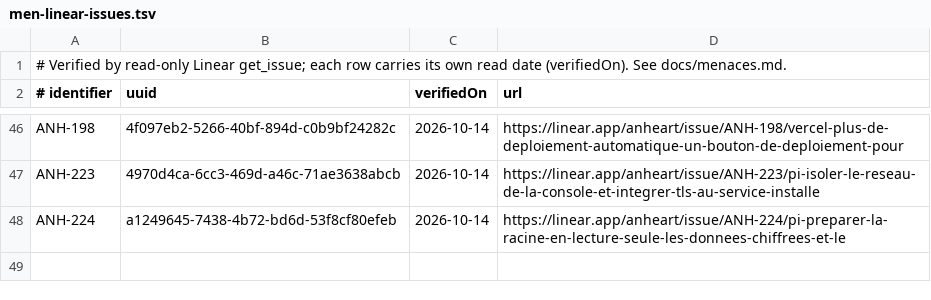
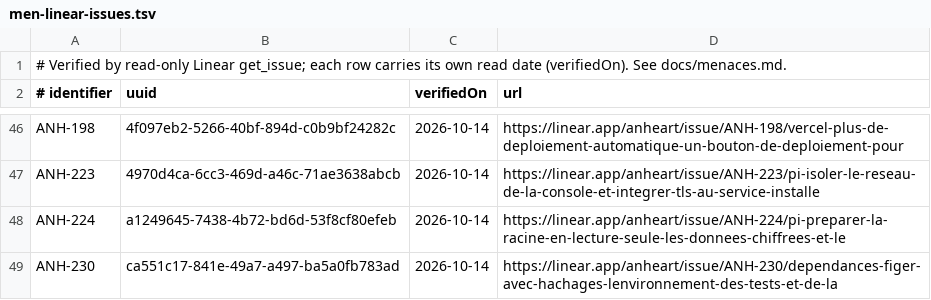
Before and after one commit to anheartpro-byte/Anheart, a TSV file: scripts/ci/men-linear-issues.tsv, drawn as a sheet; only a part is shown, gaps mark what is left out.

Commit message:
ANH-153: suites de la revue indépendante, lecture stricte du rapport npm et du tableau d'exceptions
- scripts/ci/audit-exceptions.mjs refuse tout rapport de `npm audit` qu'il ne
  lit pas en entier : version de format autre que 2, `metadata` absente ou
  dont les comptes ne sont pas ceux des entrées, entrée ou avis de gravité
  inconnue, avis sans adresse, paquet nommé sans entrée, entrée haute ou
  critique qu'aucun avis haut ou critique n'explique. Rien n'est alors sauté.
  Vérifié aussi sur deux rapports réels de npm 10 et 11 à quatorze entrées.
- Seules les lignes du tableau comptent : une ligne qui commence par une
  barre verticale ailleurs dans la section, en retrait, dans un bloc de code
  ou un commentaire HTML est refusée, et la section ne peut contenir ni bloc
  de code ni commentaire.
- Une exception pip n'est liée ni au paquet ni à l'environnement : pip-audit
  saute toute vulnérabilité qui porte l'identifiant ou l'a pour alias. La
  page des exceptions le dit, et un CVE est refusé pour pip.
- Dependabot : les actions sont groupées versions majeures comprises ; la
  documentation et le fichier le disent.
- docs/secrets.md : les environnements GitHub ne portent aucun secret à la
  lecture du 14 octobre 2026 ; la commande de vérification de la clé Convex
  lit la valeur comme la CLI (guillemets retirés) et refuse une valeur vide
  ou qui ne vise pas la production.
- ANH-230 (figer avec empreintes l'environnement des tests et la simulation
  hébergée) est cité là où les pages renvoyaient à un ticket à part, et
  inscrit au registre des menaces, lu le 14 octobre 2026.

```diff
--- a/scripts/ci/men-linear-issues.tsv
+++ b/scripts/ci/men-linear-issues.tsv
@@ -48 +48,2 @@ ANH-223	4970d4ca-6cc3-469d-a46c-71ae3638abcb	2026-10-14	https://linear.app/anhea
 ANH-224	a1249645-7438-4b72-bd6d-53f8cf80efeb	2026-10-14	https://linear.app/anheart/issue/ANH-224/pi-preparer-la-racine-en-lecture-seule-les-donnees-chiffrees-et-le
+ANH-230	ca551c17-841e-49a7-a497-ba5a0fb783ad	2026-10-14	https://linear.app/anheart/issue/ANH-230/dependances-figer-avec-hachages-lenvironnement-des-tests-et-de-la
```
Also changed, not shown: 9 other files.
